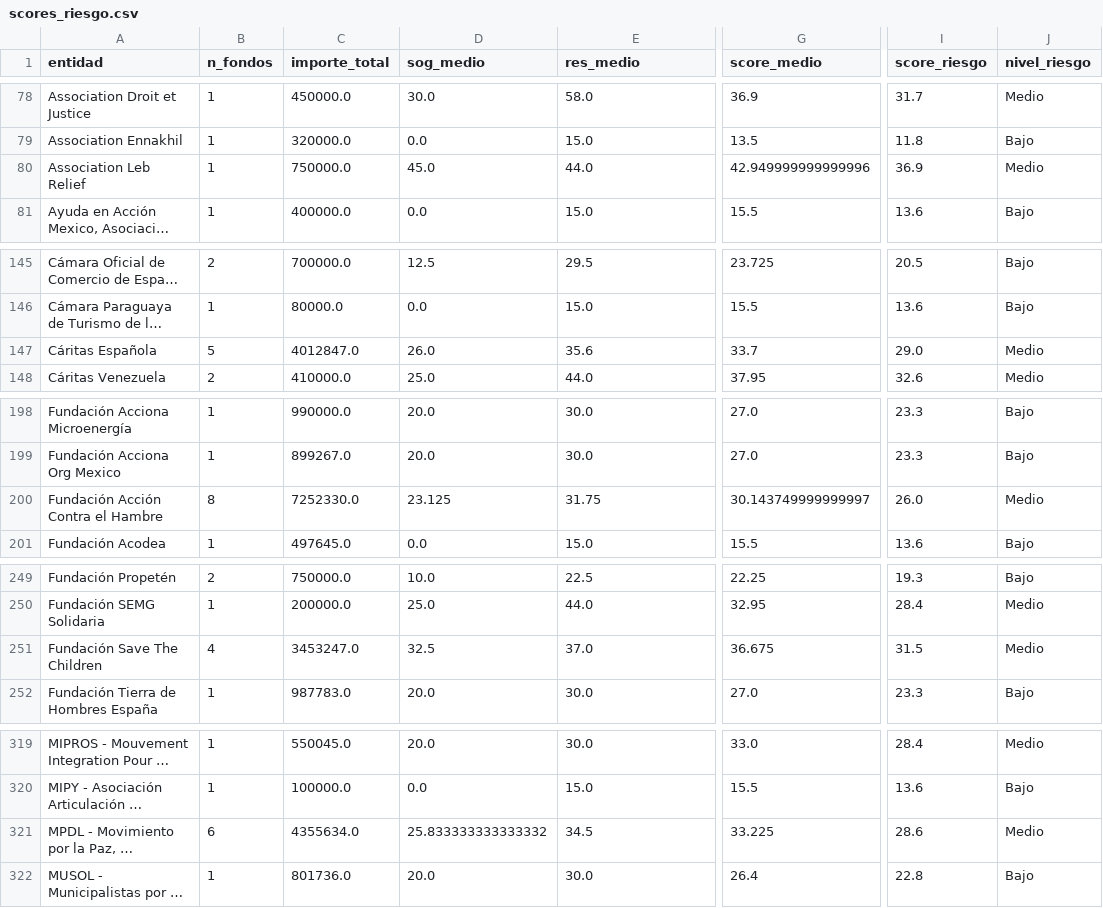
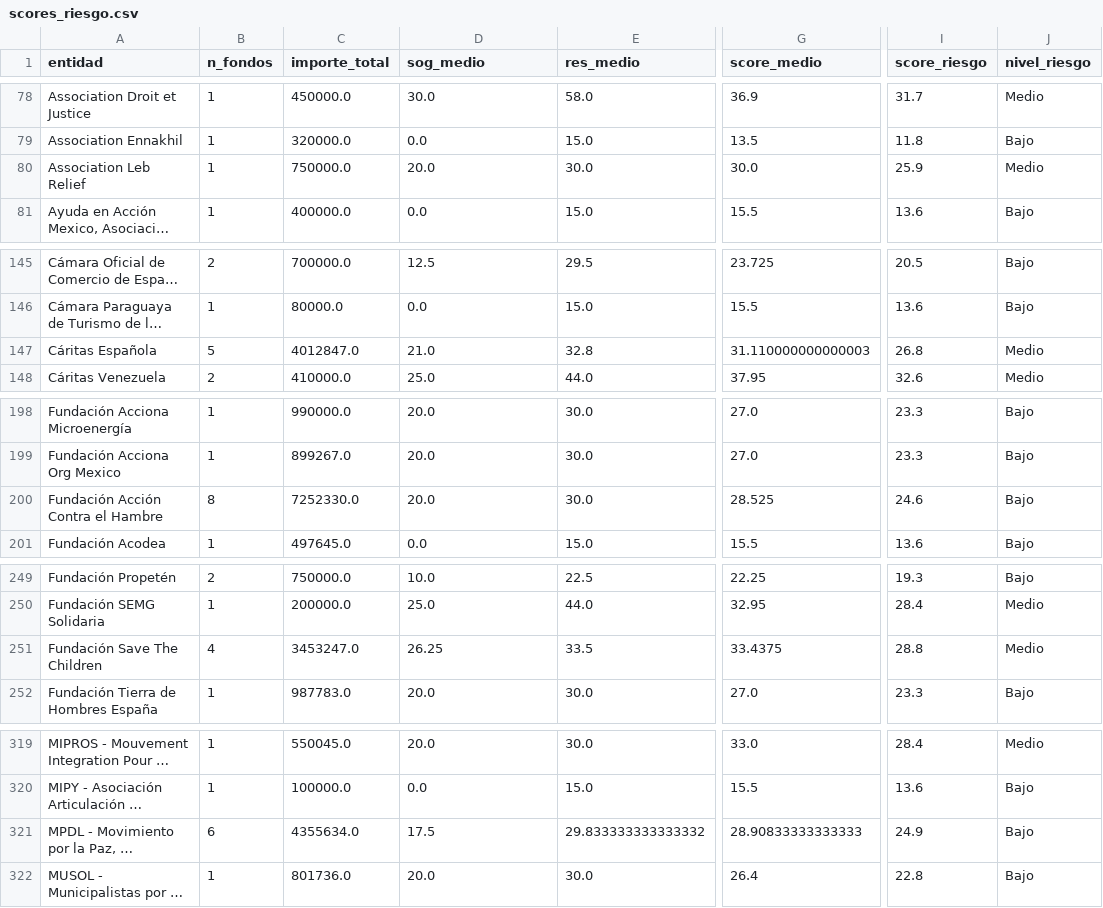
Before and after one commit to Viny2030/Fenomenos_corruptivos_spain, a CSV file: data/processed/scores_riesgo.csv, drawn as a sheet; only a part is shown, gaps mark what is left out; long unchanged cells end in …; the diff covers the shown part only; the diff names each change by its address in the sheet, - before the commit and + after, or states it on an @@ line.

```diff
--- a/data/processed/scores_riesgo.csv
+++ b/data/processed/scores_riesgo.csv
-D80 (sog_medio): 45.0
+D80 (sog_medio): 20.0
-E80 (res_medio): 44.0
+E80 (res_medio): 30.0
-G80 (score_medio): 42.949999999999996
+G80 (score_medio): 30.0
-I80 (score_riesgo): 36.9
+I80 (score_riesgo): 25.9
-D147 (sog_medio): 26.0
+D147 (sog_medio): 21.0
-E147 (res_medio): 35.6
+E147 (res_medio): 32.8
-G147 (score_medio): 33.7
+G147 (score_medio): 31.110000000000003
-I147 (score_riesgo): 29.0
+I147 (score_riesgo): 26.8
-D200 (sog_medio): 23.125
+D200 (sog_medio): 20.0
-E200 (res_medio): 31.75
+E200 (res_medio): 30.0
-G200 (score_medio): 30.143749999999997
+G200 (score_medio): 28.525
-I200 (score_riesgo): 26.0
+I200 (score_riesgo): 24.6
-J200 (nivel_riesgo): Medio
+J200 (nivel_riesgo): Bajo
-D251 (sog_medio): 32.5
+D251 (sog_medio): 26.25
-E251 (res_medio): 37.0
+E251 (res_medio): 33.5
-G251 (score_medio): 36.675
+G251 (score_medio): 33.4375
-I251 (score_riesgo): 31.5
+I251 (score_riesgo): 28.8
-D321 (sog_medio): 25.833333333333332
+D321 (sog_medio): 17.5
-E321 (res_medio): 34.5
+E321 (res_medio): 29.833333333333332
-G321 (score_medio): 33.225
+G321 (score_medio): 28.90833333333333
-I321 (score_riesgo): 28.6
+I321 (score_riesgo): 24.9
-J321 (nivel_riesgo): Medio
+J321 (nivel_riesgo): Bajo
```
Also changed, not shown: 31 edited cells elsewhere in this file, data/processed/analisis_completo.csv, data/processed/trazabilidad_por_fondo.csv, 4 other files.
